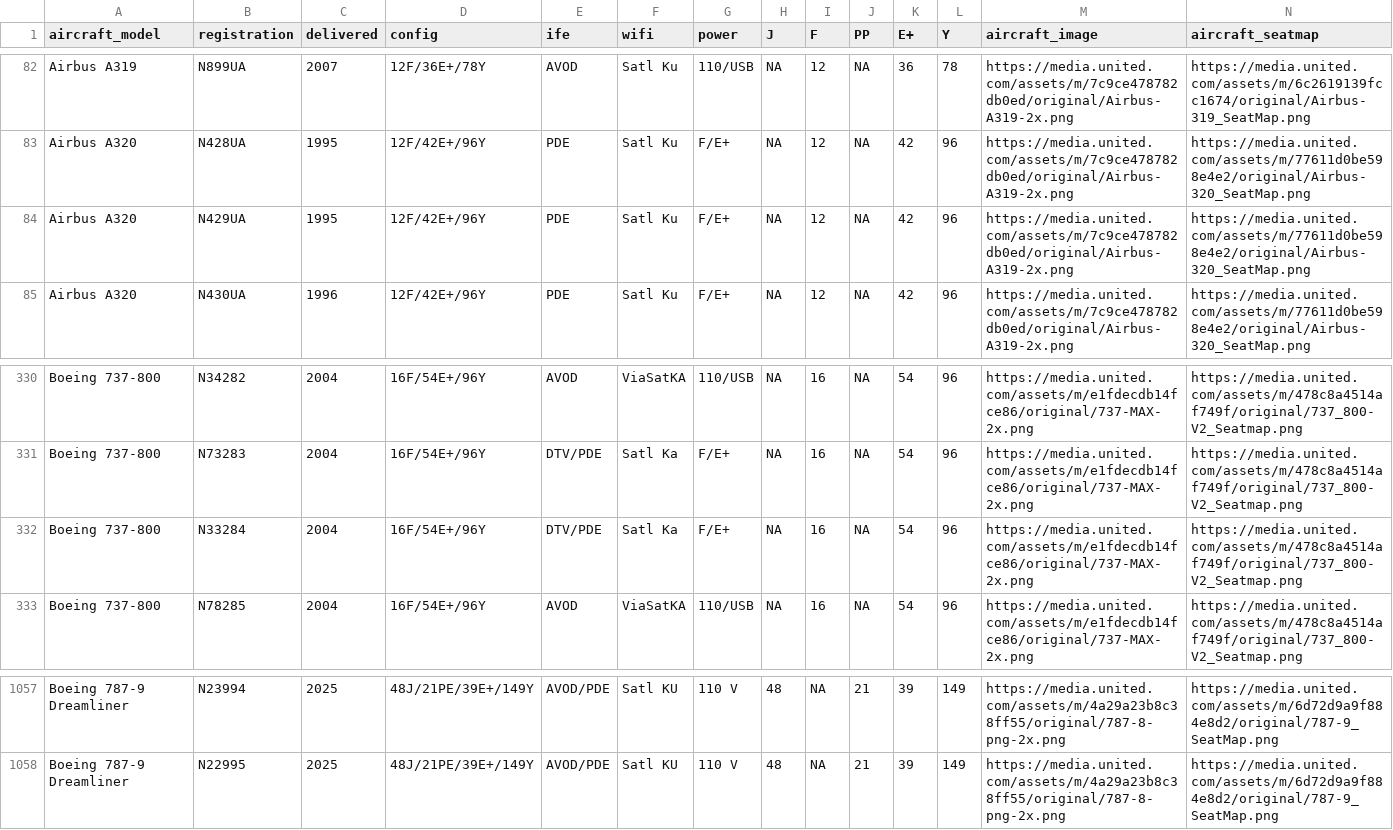
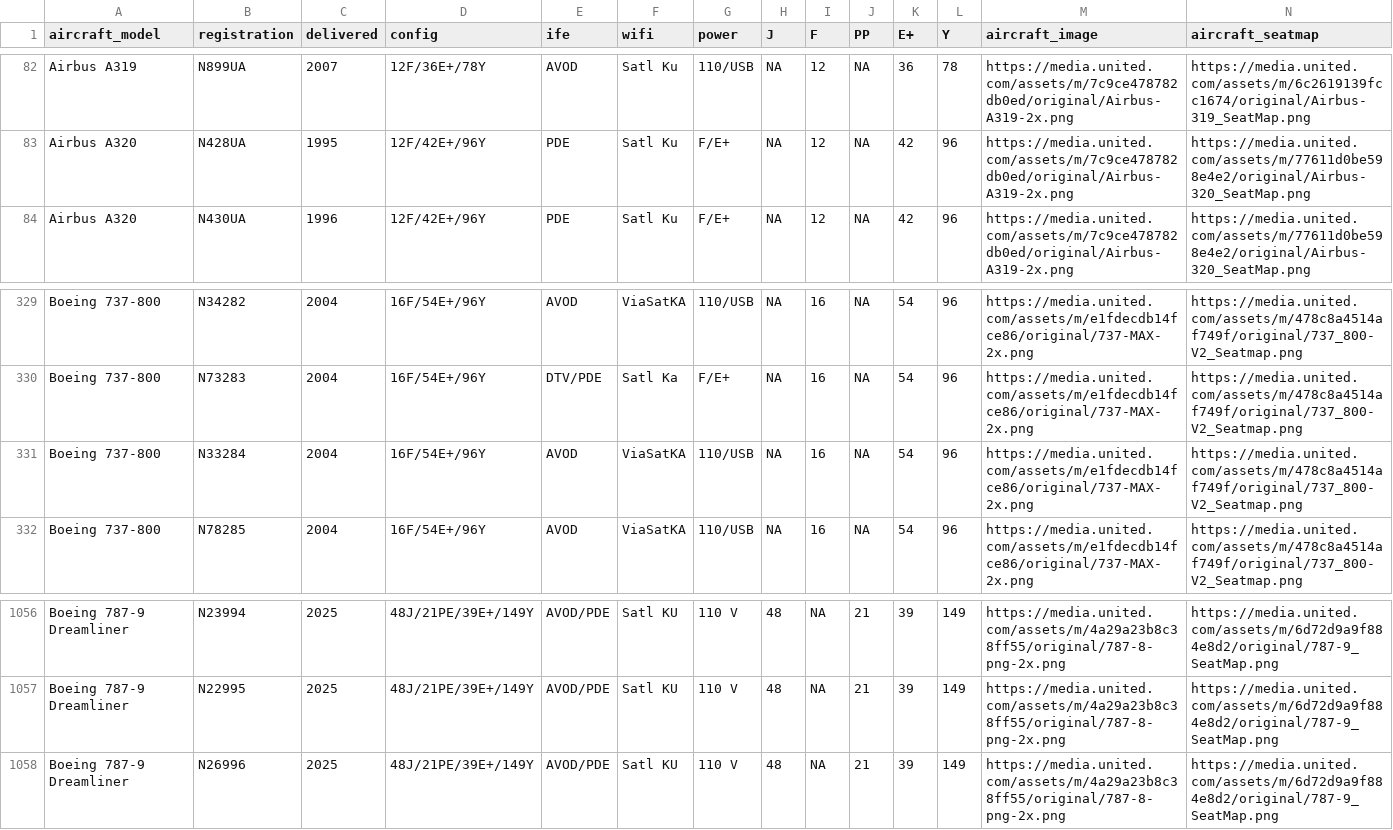
Before and after one commit to mstavro/united-explorer, a CSV file: data/united_full_fleet_info.csv, drawn as a sheet; only a part is shown, gaps mark what is left out.

```diff
--- a/data/united_full_fleet_info.csv
+++ b/data/united_full_fleet_info.csv
@@ -83,3 +83,2 @@ Airbus A319,N899UA,2007,12F/36E+/78Y,AVOD,Satl Ku,110/USB,NA,12,NA,36,78,https:/
 Airbus A320,N428UA ,1995 ,12F/42E+/96Y,PDE,Satl Ku,F/E+,NA,12,NA,42,96,https://media.united.com/assets/m/7c9ce478782db0ed/original/Airbus-A319-2x.png,https://media.united.com/assets/m/77611d0be598e4e2/original/Airbus-320_SeatMap.png
-Airbus A320,N429UA ,1995 ,12F/42E+/96Y,PDE,Satl Ku,F/E+,NA,12,NA,42,96,https://media.united.com/assets/m/7c9ce478782db0ed/original/Airbus-A319-2x.png,https://media.united.com/assets/m/77611d0be598e4e2/original/Airbus-320_SeatMap.png
 Airbus A320,N430UA ,1996 ,12F/42E+/96Y,PDE,Satl Ku,F/E+,NA,12,NA,42,96,https://media.united.com/assets/m/7c9ce478782db0ed/original/Airbus-A319-2x.png,https://media.united.com/assets/m/77611d0be598e4e2/original/Airbus-320_SeatMap.png
@@ -331,3 +330,3 @@ Boeing 737-800,N34282 ,2004,16F/54E+/96Y,AVOD,ViaSatKA,110/USB,NA,16,NA,54,96,h
 Boeing 737-800,N73283 ,2004,16F/54E+/96Y,DTV/PDE,Satl Ka,F/E+,NA,16,NA,54,96,https://media.united.com/assets/m/e1fdecdb14fce86/original/737-MAX-2x.png,https://media.united.com/assets/m/478c8a4514af749f/original/737_800-V2_Seatmap.png
-Boeing 737-800,N33284 ,2004,16F/54E+/96Y,DTV/PDE,Satl Ka,F/E+,NA,16,NA,54,96,https://media.united.com/assets/m/e1fdecdb14fce86/original/737-MAX-2x.png,https://media.united.com/assets/m/478c8a4514af749f/original/737_800-V2_Seatmap.png
+Boeing 737-800,N33284 ,2004,16F/54E+/96Y,AVOD,ViaSatKA,110/USB,NA,16,NA,54,96,https://media.united.com/assets/m/e1fdecdb14fce86/original/737-MAX-2x.png,https://media.united.com/assets/m/478c8a4514af749f/original/737_800-V2_Seatmap.png
 Boeing 737-800,N78285 ,2004,16F/54E+/96Y,AVOD,ViaSatKA,110/USB,NA,16,NA,54,96,https://media.united.com/assets/m/e1fdecdb14fce86/original/737-MAX-2x.png,https://media.united.com/assets/m/478c8a4514af749f/original/737_800-V2_Seatmap.png
@@ -1058 +1057,2 @@ Boeing 787-9 Dreamliner,N23994,2025,48J/21PE/39E+/149Y,AVOD/PDE,Satl KU,110 V,48
 Boeing 787-9 Dreamliner,N22995,2025,48J/21PE/39E+/149Y,AVOD/PDE,Satl KU,110 V,48,NA,21,39,149,https://media.united.com/assets/m/4a29a23b8c38ff55/original/787-8-png-2x.png,https://media.united.com/assets/m/6d72d9a9f884e8d2/original/787-9_SeatMap.png
+Boeing 787-9 Dreamliner,N26996,2025,48J/21PE/39E+/149Y,AVOD/PDE,Satl KU,110 V,48,NA,21,39,149,https://media.united.com/assets/m/4a29a23b8c38ff55/original/787-8-png-2x.png,https://media.united.com/assets/m/6d72d9a9f884e8d2/original/787-9_SeatMap.png
```
Also changed, not shown: data/compatible_registrations.csv.
